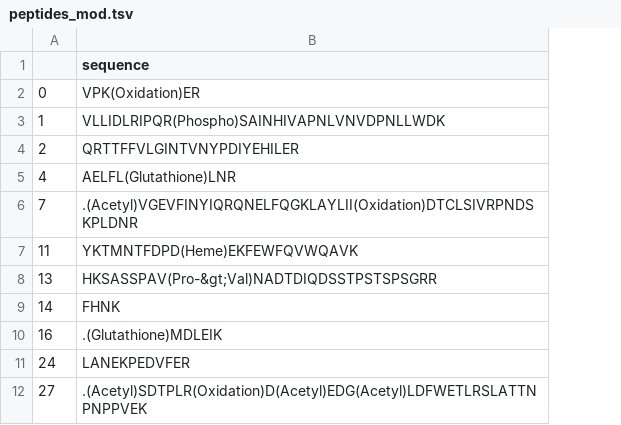
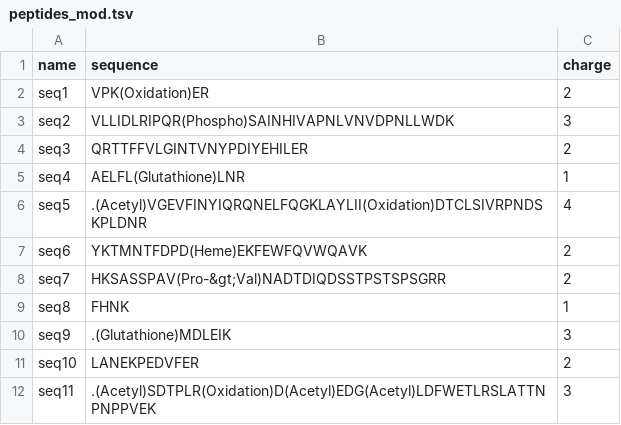
Before and after one commit to pierrepo/seq-to-first-iso, a TSV file: notebooks/peptides_mod.tsv, drawn as a sheet; removed rows and columns are numbered as before the commit, all else as after; the diff names each change by its address in the sheet, - before the commit and + after, or states it on an @@ line.

```diff
--- a/notebooks/peptides_mod.tsv
+++ b/notebooks/peptides_mod.tsv
-column A, rows 2-12: 0 | 1 | 2 | 4 | 7 | 11 | 13 | 14 | 16 | 24 | 27
+column A (name), rows 2-12: seq1 | seq2 | seq3 | seq4 | seq5 | seq6 | seq7 | seq8 | seq9 | seq10 | seq11
+column C (charge), rows 2-12: 2 | 3 | 2 | 1 | 4 | 2 | 2 | 1 | 3 | 2 | 3
```
Also changed, not shown: 1 other file.
